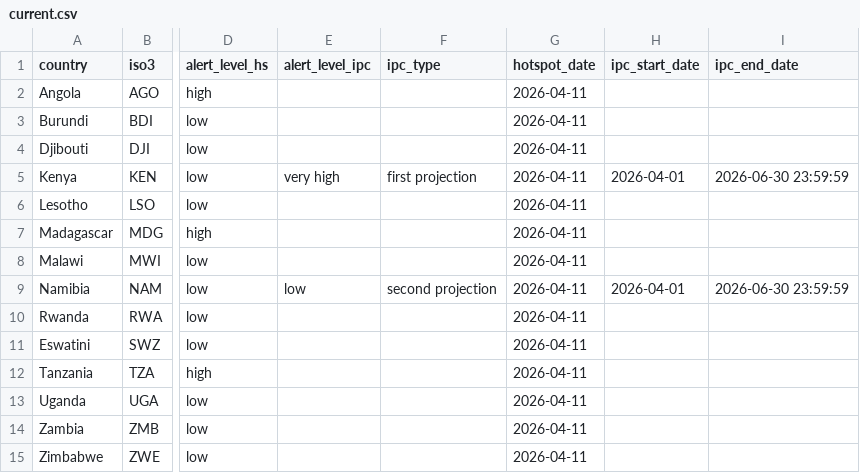
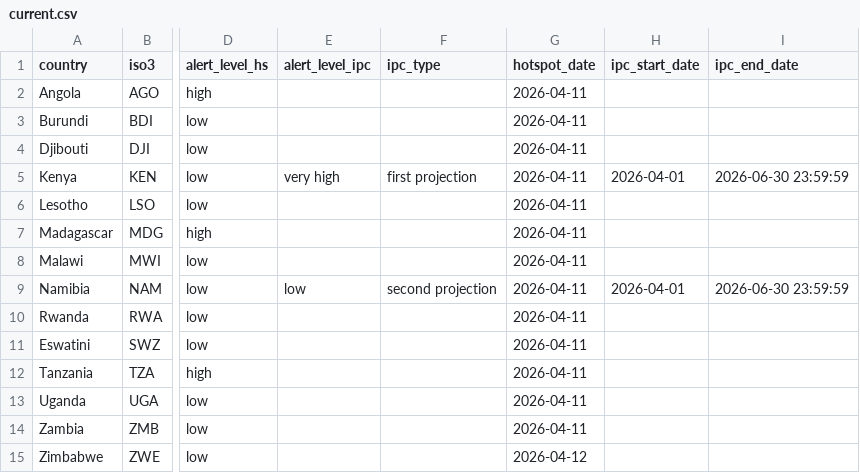
Before and after one commit to OCHA-DAP/ds-rosea-thresholds, a CSV file: data/current.csv, drawn as a sheet; only a part is shown, gaps mark what is left out; the diff names each change by its address in the sheet, - before the commit and + after, or states it on an @@ line.

```diff
--- a/data/current.csv
+++ b/data/current.csv
-G15 (hotspot_date): 2026-04-11
+G15 (hotspot_date): 2026-04-12
```
Also changed, not shown: 1 other file.
